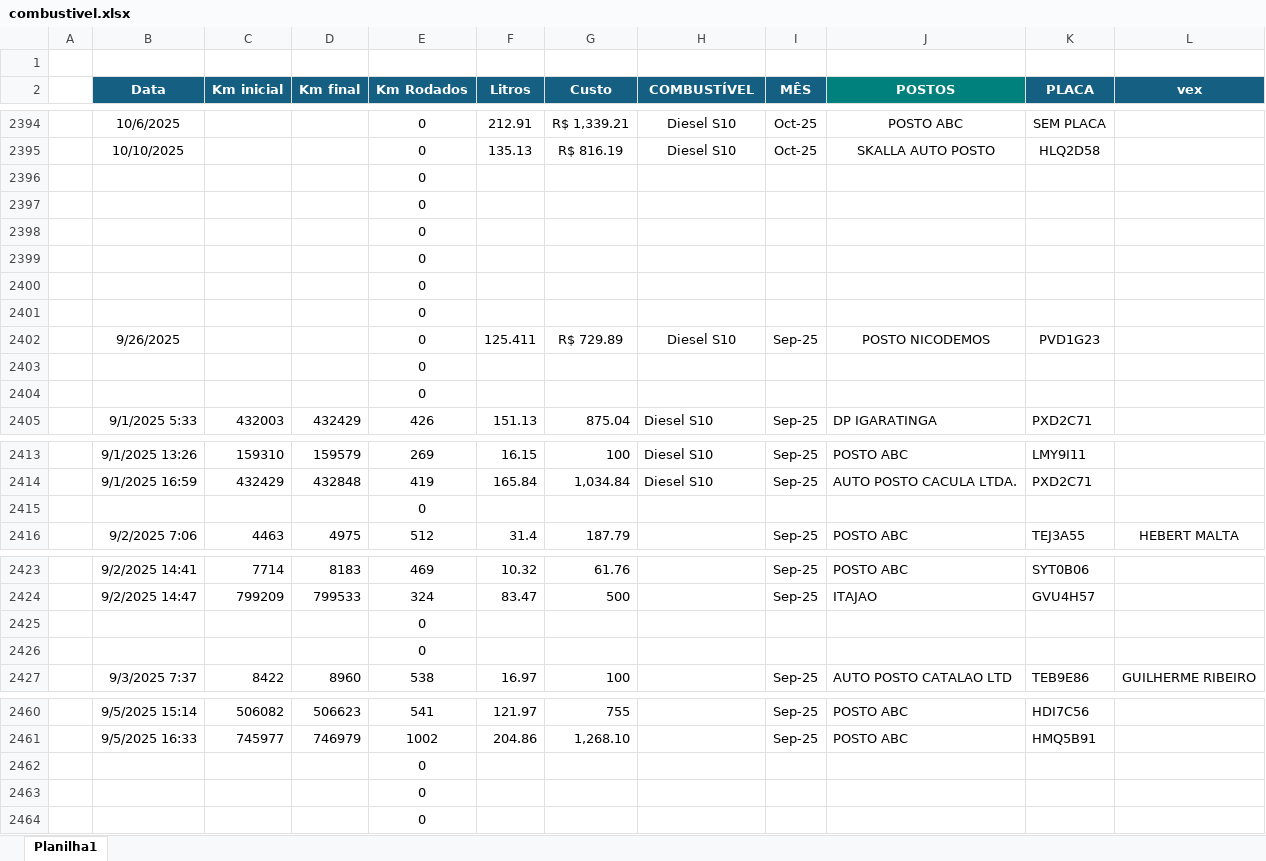
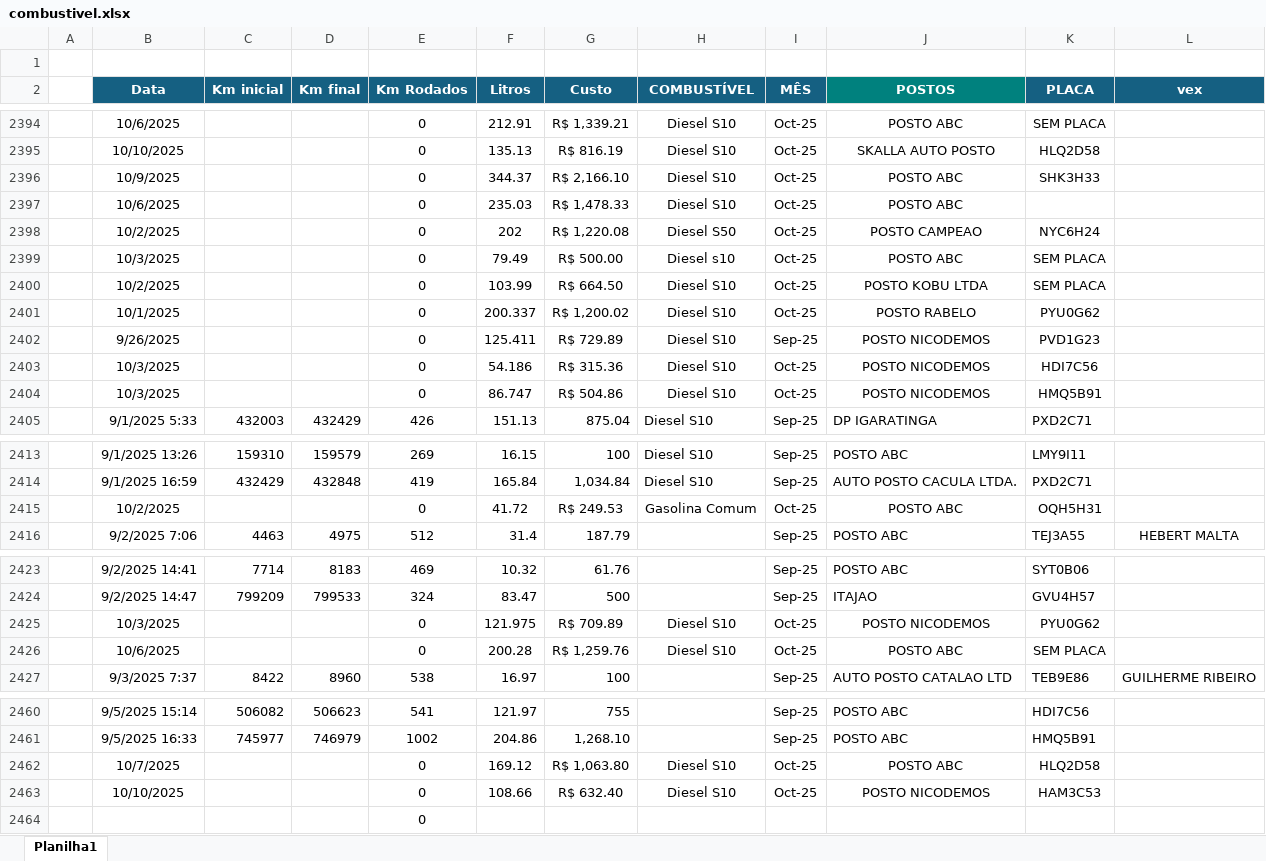
Before and after one commit to jhonnyoraculos/dashboard, an Excel workbook: data/combustivel.xlsx, sheet Planilha1, drawn as a sheet; only a part is shown, gaps mark what is left out; values as stored, in another font and other column widths than the file's, no borders; removed rows and columns are numbered as before the commit, all else as after; the diff names each change by its address in the sheet, - before the commit and + after, or states it on an @@ line.

```diff
--- a/data/combustivel.xlsx (sheet Planilha1)
+++ b/data/combustivel.xlsx (sheet Planilha1)
-row 2396:  |  |  |  | 0
-row 2397:  |  |  |  | 0
-row 2398:  |  |  |  | 0
-row 2399:  |  |  |  | 0
-row 2400:  |  |  |  | 0
-row 2401:  |  |  |  | 0
+row 2396:  | 10/9/2025 |  |  | 0 | 344.37 | R$ 2,166.10 | Diesel S10 | Oct-25 | POSTO ABC | SHK3H33
+row 2397:  | 10/6/2025 |  |  | 0 | 235.03 | R$ 1,478.33 | Diesel S10 | Oct-25 | POSTO ABC
+row 2398:  | 10/2/2025 |  |  | 0 | 202 | R$ 1,220.08 | Diesel S50 | Oct-25 | POSTO CAMPEAO | NYC6H24
+row 2399:  | 10/3/2025 |  |  | 0 | 79.49 | R$ 500.00 | Diesel s10 | Oct-25 | POSTO ABC | SEM PLACA
+row 2400:  | 10/2/2025 |  |  | 0 | 103.99 | R$ 664.50 | Diesel S10 | Oct-25 | POSTO KOBU LTDA | SEM PLACA
+row 2401:  | 10/1/2025 |  |  | 0 | 200.337 | R$ 1,200.02 | Diesel S10 | Oct-25 | POSTO RABELO | PYU0G62
-row 2403:  |  |  |  | 0
-row 2404:  |  |  |  | 0
+row 2403:  | 10/3/2025 |  |  | 0 | 54.186 | R$ 315.36 | Diesel S10 | Oct-25 | POSTO NICODEMOS | HDI7C56
+row 2404:  | 10/3/2025 |  |  | 0 | 86.747 | R$ 504.86 | Diesel S10 | Oct-25 | POSTO NICODEMOS | HMQ5B91
-row 2415:  |  |  |  | 0
+row 2415:  | 10/2/2025 |  |  | 0 | 41.72 | R$ 249.53 | Gasolina Comum | Oct-25 | POSTO ABC | OQH5H31
-row 2425:  |  |  |  | 0
-row 2426:  |  |  |  | 0
+row 2425:  | 10/3/2025 |  |  | 0 | 121.975 | R$ 709.89 | Diesel S10 | Oct-25 | POSTO NICODEMOS | PYU0G62
+row 2426:  | 10/6/2025 |  |  | 0 | 200.28 | R$ 1,259.76 | Diesel S10 | Oct-25 | POSTO ABC | SEM PLACA
-row 2462:  |  |  |  | 0
-row 2463:  |  |  |  | 0
+row 2462:  | 10/7/2025 |  |  | 0 | 169.12 | R$ 1,063.80 | Diesel S10 | Oct-25 | POSTO ABC | HLQ2D58
+row 2463:  | 10/10/2025 |  |  | 0 | 108.66 | R$ 632.40 | Diesel S10 | Oct-25 | POSTO NICODEMOS | HAM3C53
```
Also changed, not shown: data/manutencao.xlsx, data/reserva de hoteis.xlsx, 3 other files.
